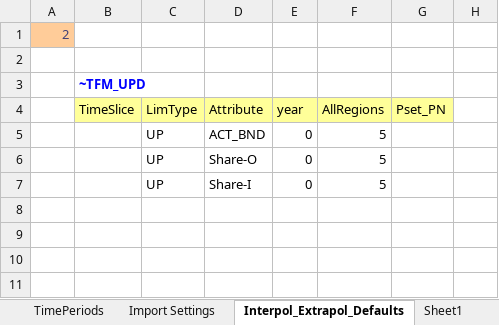
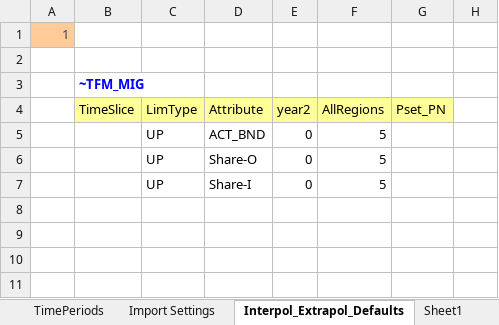
Before and after one commit to akanudia/Adv_demo, an Excel workbook: Syssettings.xlsx, sheet Interpol_Extrapol_Defaults, drawn as a sheet; only a part is shown; values as stored, in another font and other column widths than the file's, no borders; charts and pictures not drawn; the diff names each change by its address in the sheet, - before the commit and + after, or states it on an @@ line.

```diff
--- a/Syssettings.xlsx (sheet Interpol_Extrapol_Defaults)
+++ b/Syssettings.xlsx (sheet Interpol_Extrapol_Defaults)
-A1: 2
+A1: 1
-B3: ~TFM_UPD
+B3: ~TFM_MIG
-E4: year
+E4: year2
```
Also changed, not shown: SubRES_TMPL/SubRes_New-CHP-DH_Trans.xlsx, 3 other files.
